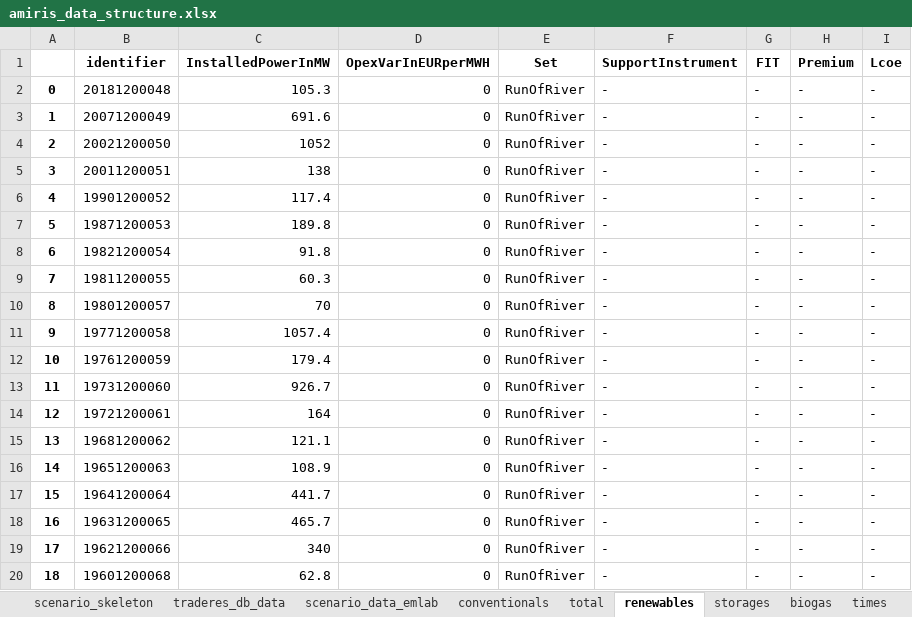
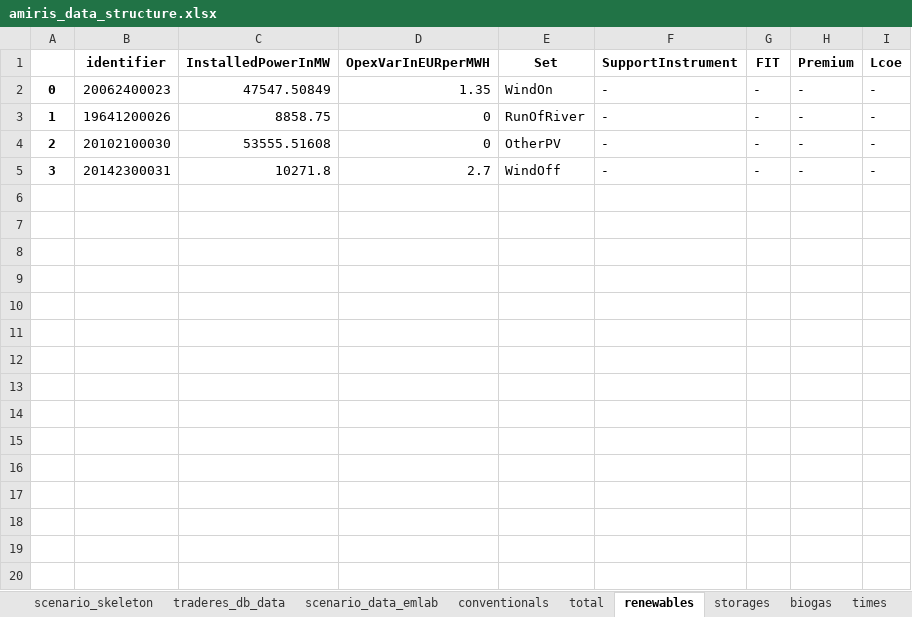
Before and after one commit to TradeRES/toolbox-amiris-emlab, an Excel workbook: amiris_workflow/amiris_data_structure.xlsx, sheet renewables, drawn as a sheet; only a part is shown; values as stored, in another font and other column widths than the file's, no borders; the diff covers the shown part only; the diff names each change by its address in the sheet, - before the commit and + after, or states it on an @@ line.

```diff
--- a/amiris_workflow/amiris_data_structure.xlsx (sheet renewables)
+++ b/amiris_workflow/amiris_data_structure.xlsx (sheet renewables)
-B2 (identifier): 20181200048
+B2 (identifier): 20062400023
-C2 (InstalledPowerInMW): 105.3
+C2 (InstalledPowerInMW): 47547.50849
-D2 (OpexVarInEURperMWH): 0
+D2 (OpexVarInEURperMWH): 1.35
-E2 (Set): RunOfRiver
+E2 (Set): WindOn
-B3 (identifier): 20071200049
+B3 (identifier): 19641200026
-C3 (InstalledPowerInMW): 691.6
+C3 (InstalledPowerInMW): 8858.75
-B4 (identifier): 20021200050
+B4 (identifier): 20102100030
-C4 (InstalledPowerInMW): 1052
+C4 (InstalledPowerInMW): 53555.51608
-E4 (Set): RunOfRiver
+E4 (Set): OtherPV
-B5 (identifier): 20011200051
+B5 (identifier): 20142300031
-C5 (InstalledPowerInMW): 138
+C5 (InstalledPowerInMW): 10271.8
-D5 (OpexVarInEURperMWH): 0
+D5 (OpexVarInEURperMWH): 2.7
-E5 (Set): RunOfRiver
+E5 (Set): WindOff
-row 6: 4 | 19901200052 | 117.4 | 0 | RunOfRiver | - | - | - | -
-row 7: 5 | 19871200053 | 189.8 | 0 | RunOfRiver | - | - | - | -
-row 8: 6 | 19821200054 | 91.8 | 0 | RunOfRiver | - | - | - | -
-row 9: 7 | 19811200055 | 60.3 | 0 | RunOfRiver | - | - | - | -
-row 10: 8 | 19801200057 | 70 | 0 | RunOfRiver | - | - | - | -
-row 11: 9 | 19771200058 | 1057.4 | 0 | RunOfRiver | - | - | - | -
-row 12: 10 | 19761200059 | 179.4 | 0 | RunOfRiver | - | - | - | -
-row 13: 11 | 19731200060 | 926.7 | 0 | RunOfRiver | - | - | - | -
-row 14: 12 | 19721200061 | 164 | 0 | RunOfRiver | - | - | - | -
-row 15: 13 | 19681200062 | 121.1 | 0 | RunOfRiver | - | - | - | -
-row 16: 14 | 19651200063 | 108.9 | 0 | RunOfRiver | - | - | - | -
-row 17: 15 | 19641200064 | 441.7 | 0 | RunOfRiver | - | - | - | -
-row 18: 16 | 19631200065 | 465.7 | 0 | RunOfRiver | - | - | - | -
-row 19: 17 | 19621200066 | 340 | 0 | RunOfRiver | - | - | - | -
-row 20: 18 | 19601200068 | 62.8 | 0 | RunOfRiver | - | - | - | -
```
Also changed, not shown: 78 removed rows elsewhere in this sheet, sheet conventionals, sheet biogas, sheet times, sheet scenario_data_emlab, data/Coupling Config.xlsx, 8 other files.
